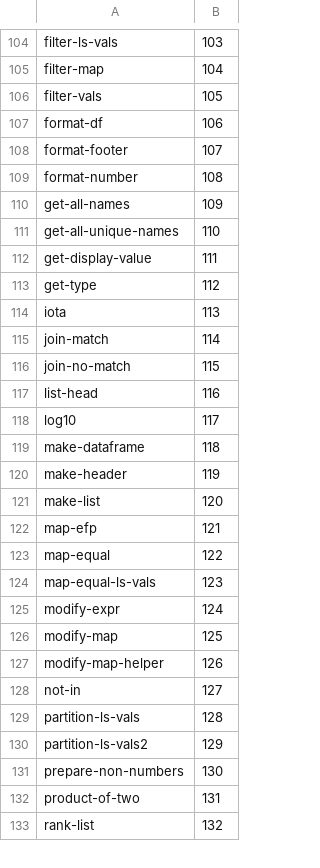
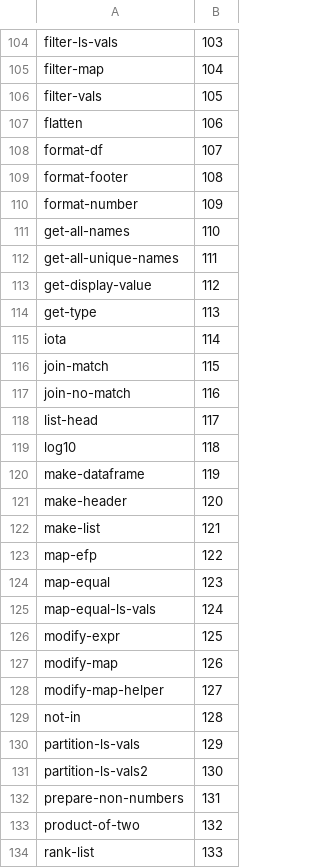
Before and after one commit to hinkelman/dataframe, a TSV file: network-graph/Nodes.tsv, drawn as a sheet; only a part is shown, gaps mark what is left out; the diff covers the shown part only.

```diff
--- a/network-graph/Nodes.tsv
+++ b/network-graph/Nodes.tsv
@@ -106,28 +106,29 @@ filter-map	104
 filter-vals	105
-format-df	106
-format-footer	107
-format-number	108
-get-all-names	109
-get-all-unique-names	110
-get-display-value	111
-get-type	112
-iota	113
-join-match	114
-join-no-match	115
-list-head	116
-log10	117
-make-dataframe	118
-make-header	119
-make-list	120
-map-efp	121
-map-equal	122
-map-equal-ls-vals	123
-modify-expr	124
-modify-map	125
-modify-map-helper	126
-not-in	127
-partition-ls-vals	128
-partition-ls-vals2	129
-prepare-non-numbers	130
-product-of-two	131
-rank-list	132
+flatten	106
+format-df	107
+format-footer	108
+format-number	109
+get-all-names	110
+get-all-unique-names	111
+get-display-value	112
+get-type	113
+iota	114
+join-match	115
+join-no-match	116
+list-head	117
+log10	118
+make-dataframe	119
+make-header	120
+make-list	121
+map-efp	122
+map-equal	123
+map-equal-ls-vals	124
+modify-expr	125
+modify-map	126
+modify-map-helper	127
+not-in	128
+partition-ls-vals	129
+partition-ls-vals2	130
+prepare-non-numbers	131
+product-of-two	132
+rank-list	133
```
Also changed, not shown: 13 edited cells elsewhere in this file, network-graph/Edges.tsv, network-graph/NodesByFile.tsv.
